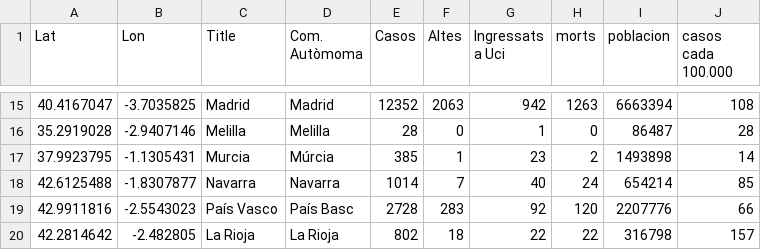
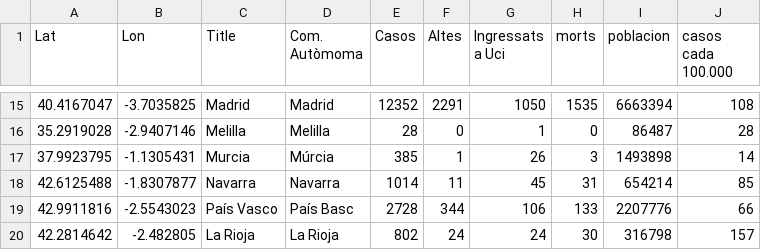
Before and after one commit to nachotronic/covid19, a CSV file: mapa_evolucion_espanya.csv, drawn as a sheet; only a part is shown, gaps mark what is left out; the diff covers the shown part only.

```diff
--- a/mapa_evolucion_espanya.csv
+++ b/mapa_evolucion_espanya.csv
@@ -15,6 +15,6 @@ Lat,Lon,Title,Com. Autòmoma,Casos,Altes,Ingressats a Uci,morts,poblacion,casos
-40.4167047,-3.7035825,Madrid,Madrid,12352,2063,942,1263,6663394,108
+40.4167047,-3.7035825,Madrid,Madrid,12352,2291,1050,1535,6663394,108
 35.2919028,-2.9407146,Melilla,Melilla,28,0,1,0,86487,28
-37.9923795,-1.1305431,Murcia,Múrcia,385,1,23,2,1493898,14
-42.6125488,-1.8307877,Navarra,Navarra,1014,7,40,24,654214,85
-42.9911816,-2.5543023,País Vasco,País Basc,2728,283,92,120,2207776,66
-42.2814642,-2.482805,La Rioja,La Rioja,802,18,22,22,316798,157
+37.9923795,-1.1305431,Murcia,Múrcia,385,1,26,3,1493898,14
+42.6125488,-1.8307877,Navarra,Navarra,1014,11,45,31,654214,85
+42.9911816,-2.5543023,País Vasco,País Basc,2728,344,106,133,2207776,66
+42.2814642,-2.482805,La Rioja,La Rioja,802,24,24,30,316798,157
```
Also changed, not shown: 32 edited cells elsewhere in this file, totales_ccaa.csv.
